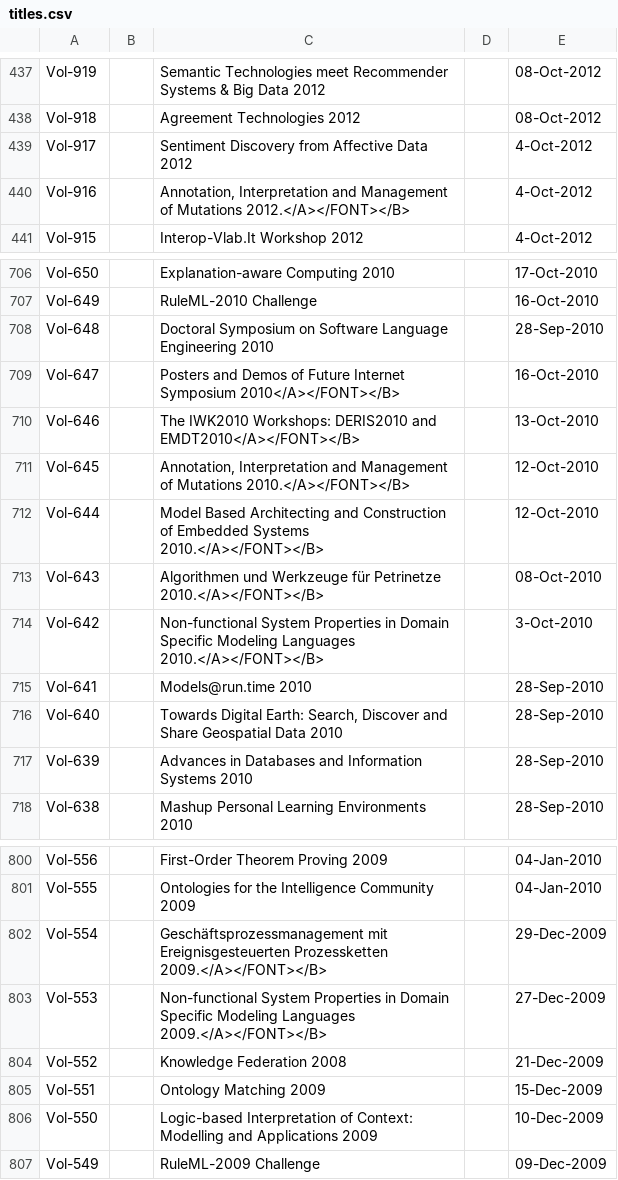
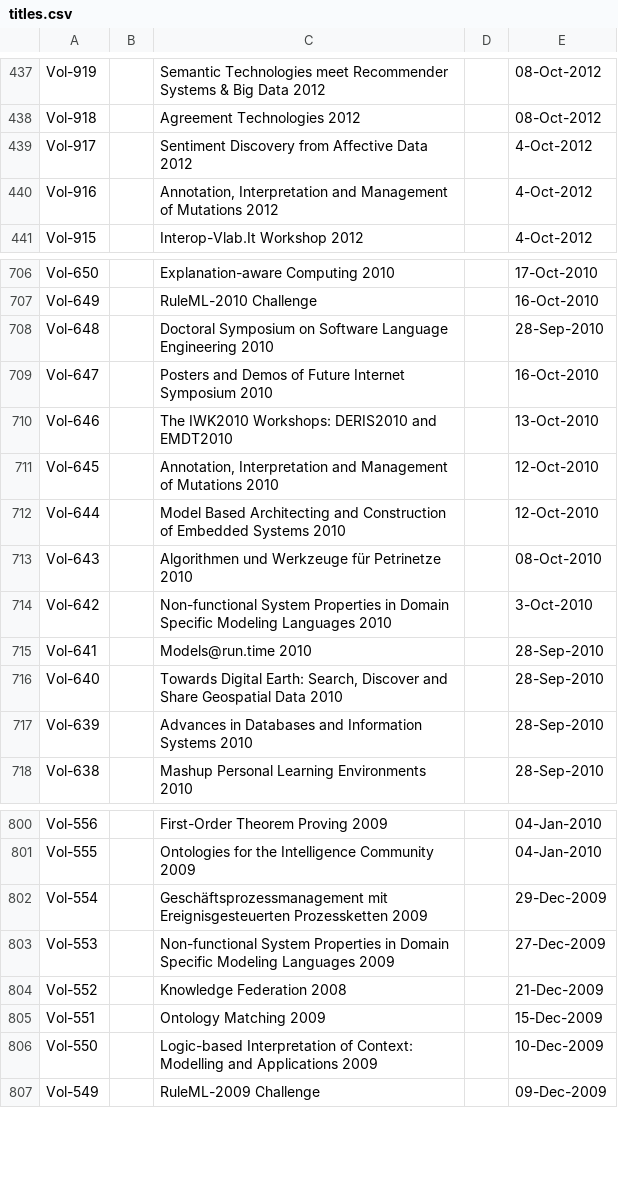
Before and after one commit to ceurws/ToolsEswc, a CSV file: src/main/resources/titles.csv, drawn as a sheet; only a part is shown, gaps mark what is left out.

```diff
--- a/src/main/resources/titles.csv
+++ b/src/main/resources/titles.csv
@@ -439,3 +439,3 @@ Vol-918;;Agreement Technologies 2012;;08-Oct-2012
 Vol-917;;Sentiment Discovery from Affective Data 2012;;4-Oct-2012
-Vol-916;;Annotation, Interpretation and Management of Mutations 2012.</A></FONT></B>;;4-Oct-2012
+Vol-916;;Annotation, Interpretation and Management of Mutations 2012;;4-Oct-2012
 Vol-915;;Interop-Vlab.It Workshop 2012;;4-Oct-2012
@@ -708,8 +708,8 @@ Vol-649;;RuleML-2010 Challenge;;16-Oct-2010
 Vol-648;;Doctoral Symposium on Software Language Engineering 2010;;28-Sep-2010
-Vol-647;;Posters and Demos of Future Internet Symposium 2010</A></FONT></B>;;16-Oct-2010
-Vol-646;;The IWK2010 Workshops: DERIS2010 and EMDT2010</A></FONT></B>;;13-Oct-2010
-Vol-645;;Annotation, Interpretation and Management of Mutations 2010.</A></FONT></B>;;12-Oct-2010
-Vol-644;;Model Based Architecting and Construction of Embedded Systems 2010.</A></FONT></B>;;12-Oct-2010
-Vol-643;;Algorithmen und Werkzeuge für Petrinetze 2010.</A></FONT></B>;;08-Oct-2010
-Vol-642;;Non-functional System Properties in Domain Specific Modeling Languages 2010.</A></FONT></B>;;3-Oct-2010
+Vol-647;;Posters and Demos of Future Internet Symposium 2010;;16-Oct-2010
+Vol-646;;The IWK2010 Workshops: DERIS2010 and EMDT2010;;13-Oct-2010
+Vol-645;;Annotation, Interpretation and Management of Mutations 2010;;12-Oct-2010
+Vol-644;;Model Based Architecting and Construction of Embedded Systems 2010;;12-Oct-2010
+Vol-643;;Algorithmen und Werkzeuge für Petrinetze 2010;;08-Oct-2010
+Vol-642;;Non-functional System Properties in Domain Specific Modeling Languages 2010;;3-Oct-2010
 Vol-641;;Models@run.time 2010;;28-Sep-2010
@@ -801,4 +801,4 @@ Vol-556;;First-Order Theorem Proving 2009;;04-Jan-2010
 Vol-555;;Ontologies for the Intelligence Community 2009;;04-Jan-2010
-Vol-554;;Geschäftsprozessmanagement mit Ereignisgesteuerten Prozessketten 2009.</A></FONT></B>;;29-Dec-2009
-Vol-553;;Non-functional System Properties in Domain Specific Modeling Languages 2009.</A></FONT></B>;;27-Dec-2009
+Vol-554;;Geschäftsprozessmanagement mit Ereignisgesteuerten Prozessketten 2009;;29-Dec-2009
+Vol-553;;Non-functional System Properties in Domain Specific Modeling Languages 2009;;27-Dec-2009
 Vol-552;;Knowledge Federation 2008;;21-Dec-2009
```
Also changed, not shown: src/main/resources/titles_long.csv, 2 other files.
